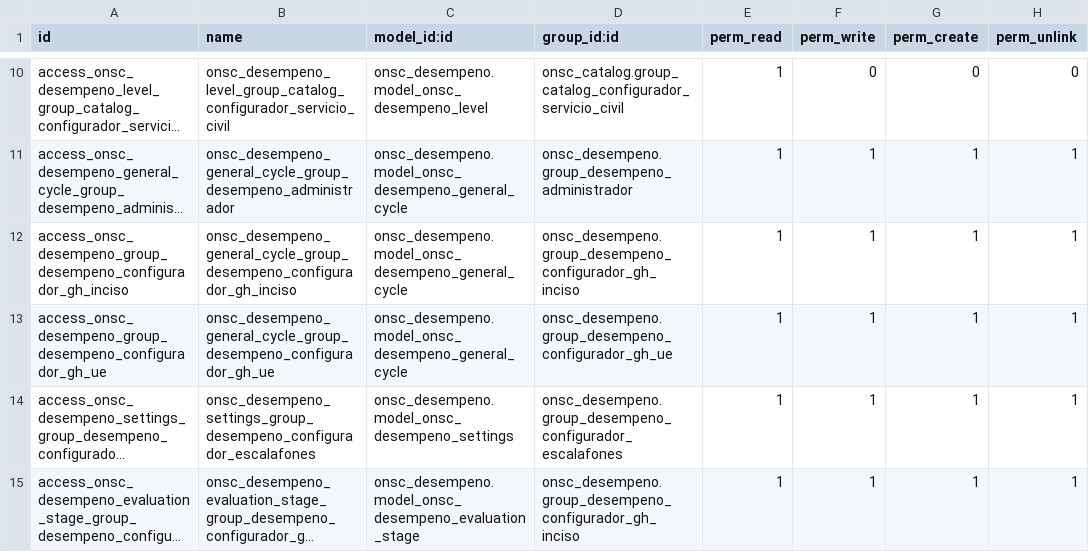
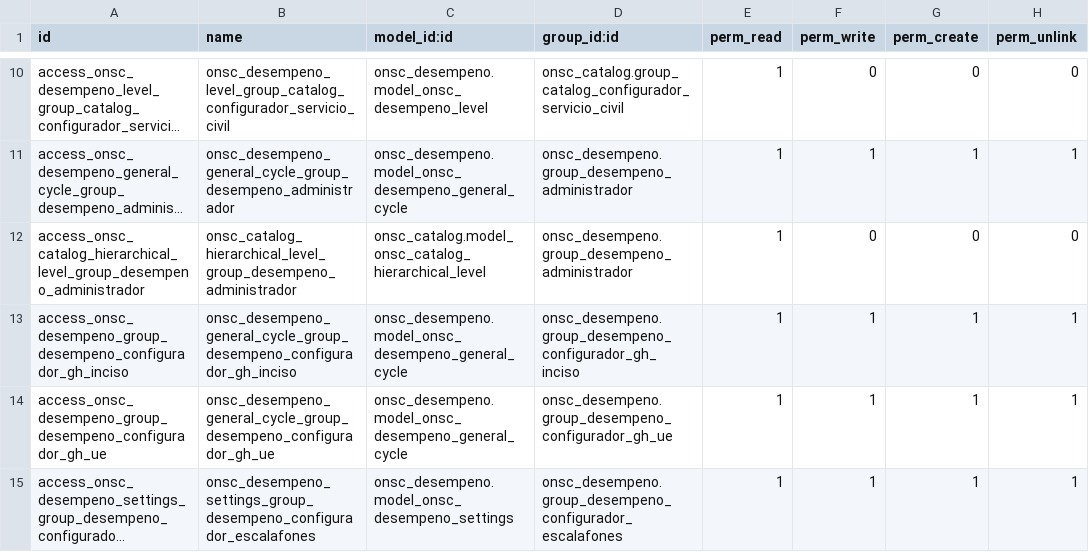
Before and after one commit to AtelUruguay/ONSC, a CSV file: onsc_desempeno/security/ir.model.access.csv, drawn as a sheet; only a part is shown, gaps mark what is left out; the shorter side is filled out with more unchanged rows; long unchanged cells end in …; the diff names each change by its address in the sheet, - before the commit and + after, or states it on an @@ line.

```diff
--- a/onsc_desempeno/security/ir.model.access.csv
+++ b/onsc_desempeno/security/ir.model.access.csv
+row 12: access_onsc_catalog_hierarchical_level_group_desempeno_administrador | onsc_catalog_hierarchical_level_group_desempeno_administrador | onsc_catalog.model_onsc_catalog_hierarchical_level | onsc_desempeno.group_desempeno_administrador | 1 | 0 | 0 | 0
```
Also changed, not shown: 1 other file.
